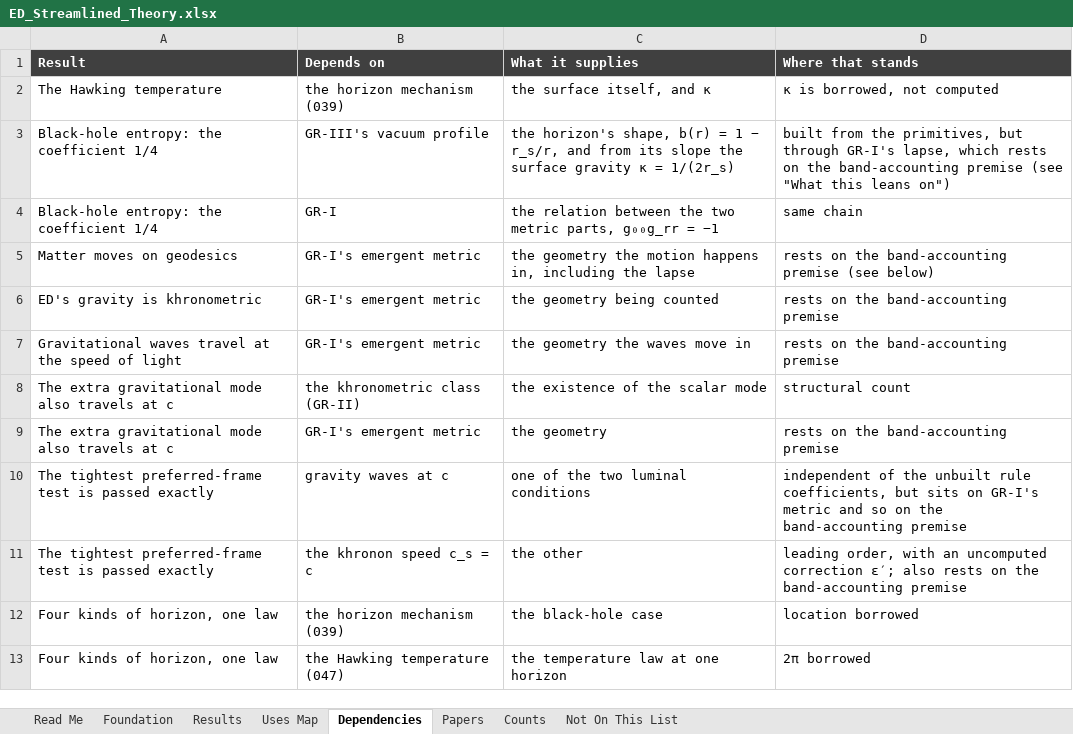
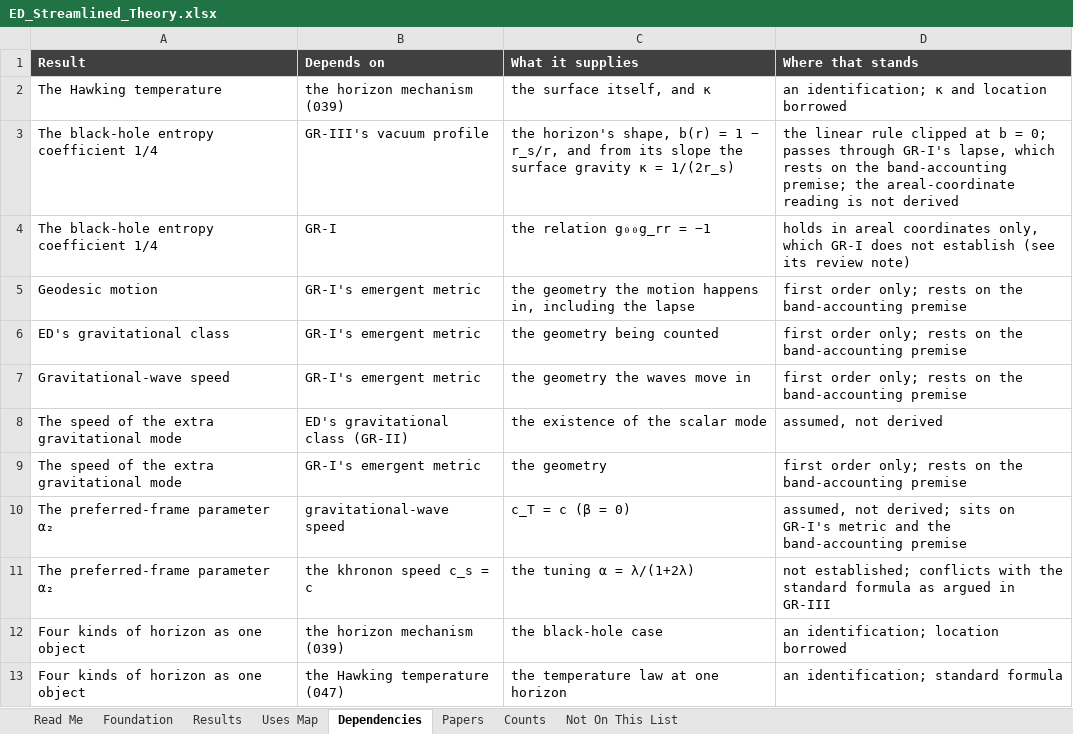
Before and after one commit to allen-proxmire/event-density-streamlined, an Excel workbook: ED_Streamlined_Theory.xlsx, sheet Dependencies, drawn as a sheet; values as stored, in another font and other column widths than the file's, no borders; removed rows and columns are numbered as before the commit, all else as after; the diff names each change by its address in the sheet, - before the commit and + after, or states it on an @@ line.

```diff
--- a/ED_Streamlined_Theory.xlsx (sheet Dependencies)
+++ b/ED_Streamlined_Theory.xlsx (sheet Dependencies)
-D2 (Where that stands): κ is borrowed, not computed
+D2 (Where that stands): an identification; κ and location borrowed
-A3 (Result): Black-hole entropy: the coefficient 1/4
+A3 (Result): The black-hole entropy coefficient 1/4
-D3 (Where that stands): built from the primitives, but through GR-I's lapse, which rests on the band-accounting premise (see "What this leans on")
+D3 (Where that stands): the linear rule clipped at b = 0; passes through GR-I's lapse, which rests on the band-accounting premise; the areal-coordinate reading is not derived
-row 4: Black-hole entropy: the coefficient 1/4 | GR-I | the relation between the two metric parts, g₀₀g_rr = −1 | same chain
+row 4: The black-hole entropy coefficient 1/4 | GR-I | the relation g₀₀g_rr = −1 | holds in areal coordinates only, which GR-I does not establish (see its review note)
-A5 (Result): Matter moves on geodesics
+A5 (Result): Geodesic motion
-D5 (Where that stands): rests on the band-accounting premise (see below)
+D5 (Where that stands): first order only; rests on the band-accounting premise
-A6 (Result): ED's gravity is khronometric
+A6 (Result): ED's gravitational class
-D6:D7 (Where that stands): rests on the band-accounting premise
+D6:D7 (Where that stands): first order only; rests on the band-accounting premise
-A7 (Result): Gravitational waves travel at the speed of light
+A7 (Result): Gravitational-wave speed
-A8:A9 (Result): The extra gravitational mode also travels at c
+A8:A9 (Result): The speed of the extra gravitational mode
-B8 (Depends on): the khronometric class (GR-II)
+B8 (Depends on): ED's gravitational class (GR-II)
-D8 (Where that stands): structural count
+D8 (Where that stands): assumed, not derived
-D9 (Where that stands): rests on the band-accounting premise
+D9 (Where that stands): first order only; rests on the band-accounting premise
-row 10: The tightest preferred-frame test is passed exactly | gravity waves at c | one of the two luminal conditions | independent of the unbuilt rule coefficients, but sits on GR-I's metric and so on the band-accounting premise
-row 11: The tightest preferred-frame test is passed exactly | the khronon speed c_s = c | the other | leading order, with an uncomputed correction ε′; also rests on the band-accounting premise
+row 10: The preferred-frame parameter α₂ | gravitational-wave speed | c_T = c (β = 0) | assumed, not derived; sits on GR-I's metric and the band-accounting premise
+row 11: The preferred-frame parameter α₂ | the khronon speed c_s = c | the tuning α = λ/(1+2λ) | not established; conflicts with the standard formula as argued in GR-III
-A12:A13 (Result): Four kinds of horizon, one law
+A12:A13 (Result): Four kinds of horizon as one object
-D12 (Where that stands): location borrowed
+D12 (Where that stands): an identification; location borrowed
-D13 (Where that stands): 2π borrowed
+D13 (Where that stands): an identification; standard formula
```
Also changed, not shown: sheet Uses Map, sheet Results, sheet Read Me, sheet Counts, sheet Papers, sheet Not On This List, 1 more sheet, 41 other files.
